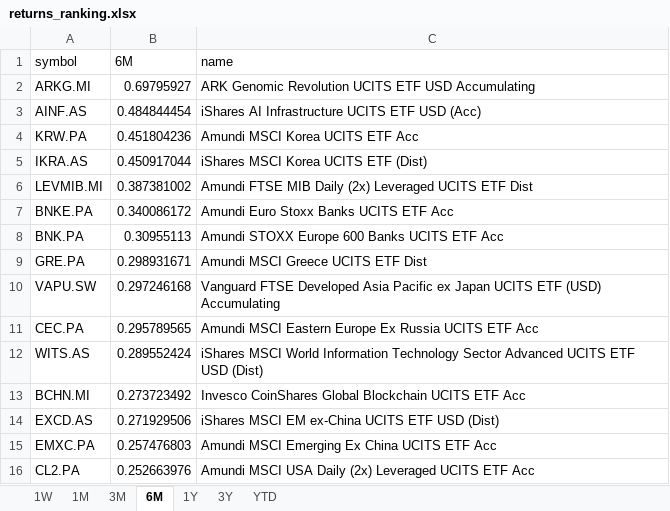
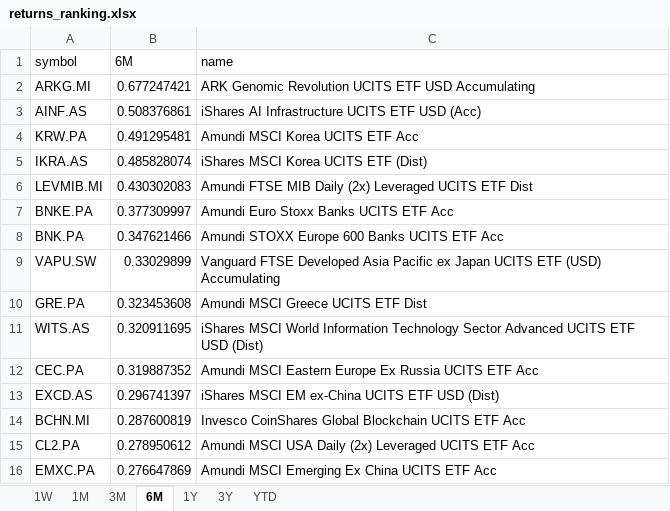
Before and after one commit to laceto/myfinance2, an Excel workbook: data/results/etf/returns_ranking.xlsx, sheet 6M, drawn as a sheet; values as stored, in another font and other column widths than the file's, no borders; removed rows and columns are numbered as before the commit, all else as after; the diff names each change by its address in the sheet, - before the commit and + after, or states it on an @@ line.

```diff
--- a/data/results/etf/returns_ranking.xlsx (sheet 6M)
+++ b/data/results/etf/returns_ranking.xlsx (sheet 6M)
-B2 (6M): 0.69795927
+B2 (6M): 0.677247421
-B3 (6M): 0.484844454
+B3 (6M): 0.508376861
-B4 (6M): 0.451804236
+B4 (6M): 0.491295481
-B5 (6M): 0.450917044
+B5 (6M): 0.485828074
-B6 (6M): 0.387381002
+B6 (6M): 0.430302083
-B7 (6M): 0.340086172
+B7 (6M): 0.377309997
-B8 (6M): 0.30955113
+B8 (6M): 0.347621466
-row 9: GRE.PA | 0.298931671 | Amundi MSCI Greece UCITS ETF Dist
-B9 (6M): 0.297246168
+B9 (6M): 0.33029899
-row 11: CEC.PA | 0.295789565 | Amundi MSCI Eastern Europe Ex Russia UCITS ETF Acc
+row 10: GRE.PA | 0.323453608 | Amundi MSCI Greece UCITS ETF Dist
-B11 (6M): 0.289552424
+B11 (6M): 0.320911695
-row 13: BCHN.MI | 0.273723492 | Invesco CoinShares Global Blockchain UCITS ETF Acc
+row 12: CEC.PA | 0.319887352 | Amundi MSCI Eastern Europe Ex Russia UCITS ETF Acc
-B13 (6M): 0.271929506
+B13 (6M): 0.296741397
-row 15: EMXC.PA | 0.257476803 | Amundi MSCI Emerging Ex China UCITS ETF Acc
+row 14: BCHN.MI | 0.287600819 | Invesco CoinShares Global Blockchain UCITS ETF Acc
-B15 (6M): 0.252663976
+B15 (6M): 0.278950612
+row 16: EMXC.PA | 0.276647869 | Amundi MSCI Emerging Ex China UCITS ETF Acc
```
Also changed, not shown: sheet 1M, sheet 1W, sheet 3M, sheet 1Y, sheet YTD, sheet 3Y, 2 other files.
